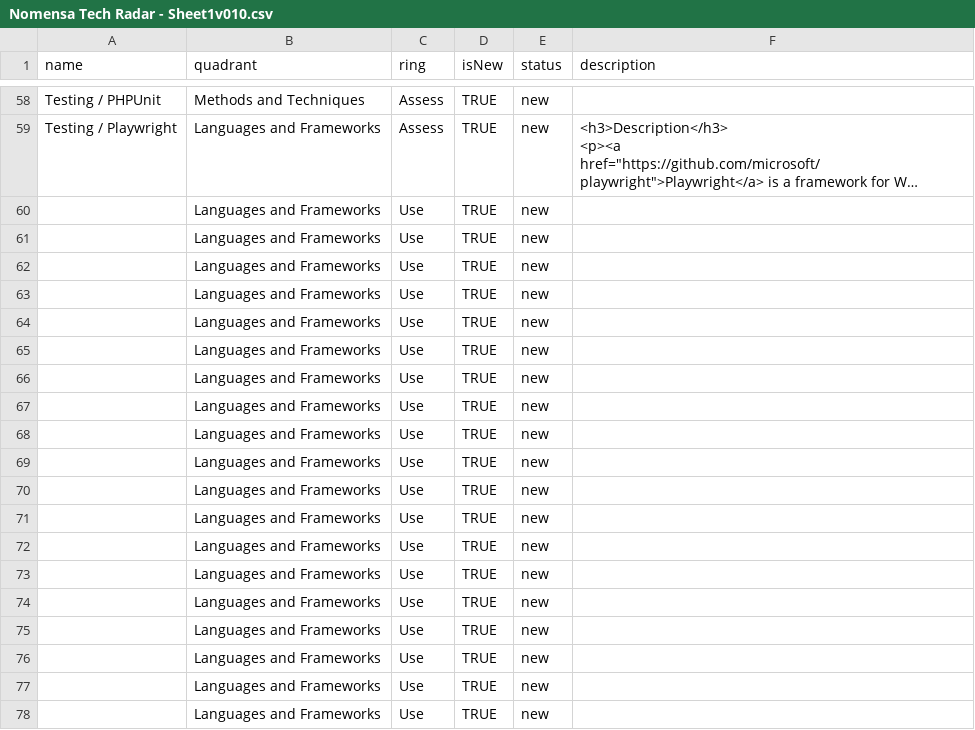
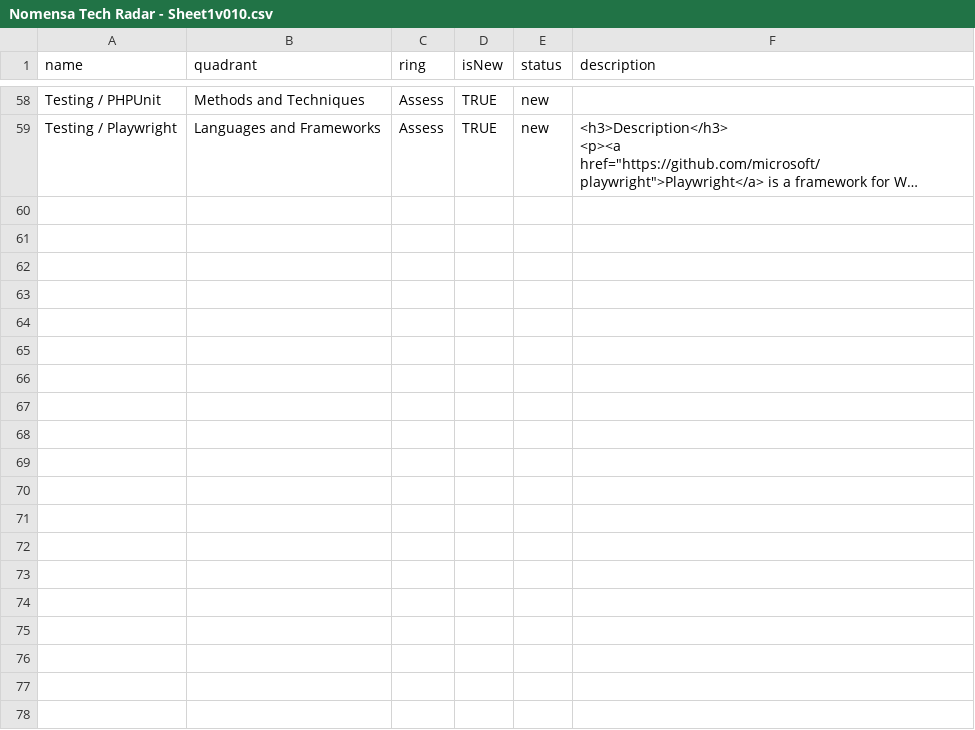
Before and after one commit to LegendT/techradar, a CSV file: Nomensa Tech Radar - Sheet1v010.csv, drawn as a sheet; only a part is shown, gaps mark what is left out; long unchanged cells end in …; the diff covers the shown part only; the diff names each change by its address in the sheet, - before the commit and + after, or states it on an @@ line.

Commit message:
Update Nomensa Tech Radar - Sheet1v010.csv

```diff
--- a/Nomensa Tech Radar - Sheet1v010.csv
+++ b/Nomensa Tech Radar - Sheet1v010.csv
-row 60:  | Languages and Frameworks | Use | TRUE | new
-row 61:  | Languages and Frameworks | Use | TRUE | new
-row 62:  | Languages and Frameworks | Use | TRUE | new
-row 63:  | Languages and Frameworks | Use | TRUE | new
-row 64:  | Languages and Frameworks | Use | TRUE | new
-row 65:  | Languages and Frameworks | Use | TRUE | new
-row 66:  | Languages and Frameworks | Use | TRUE | new
-row 67:  | Languages and Frameworks | Use | TRUE | new
-row 68:  | Languages and Frameworks | Use | TRUE | new
-row 69:  | Languages and Frameworks | Use | TRUE | new
-row 70:  | Languages and Frameworks | Use | TRUE | new
-row 71:  | Languages and Frameworks | Use | TRUE | new
-row 72:  | Languages and Frameworks | Use | TRUE | new
-row 73:  | Languages and Frameworks | Use | TRUE | new
-row 74:  | Languages and Frameworks | Use | TRUE | new
-row 75:  | Languages and Frameworks | Use | TRUE | new
-row 76:  | Languages and Frameworks | Use | TRUE | new
-row 77:  | Languages and Frameworks | Use | TRUE | new
-row 78:  | Languages and Frameworks | Use | TRUE | new
```
Also changed, not shown: 25 removed rows elsewhere in this file.
